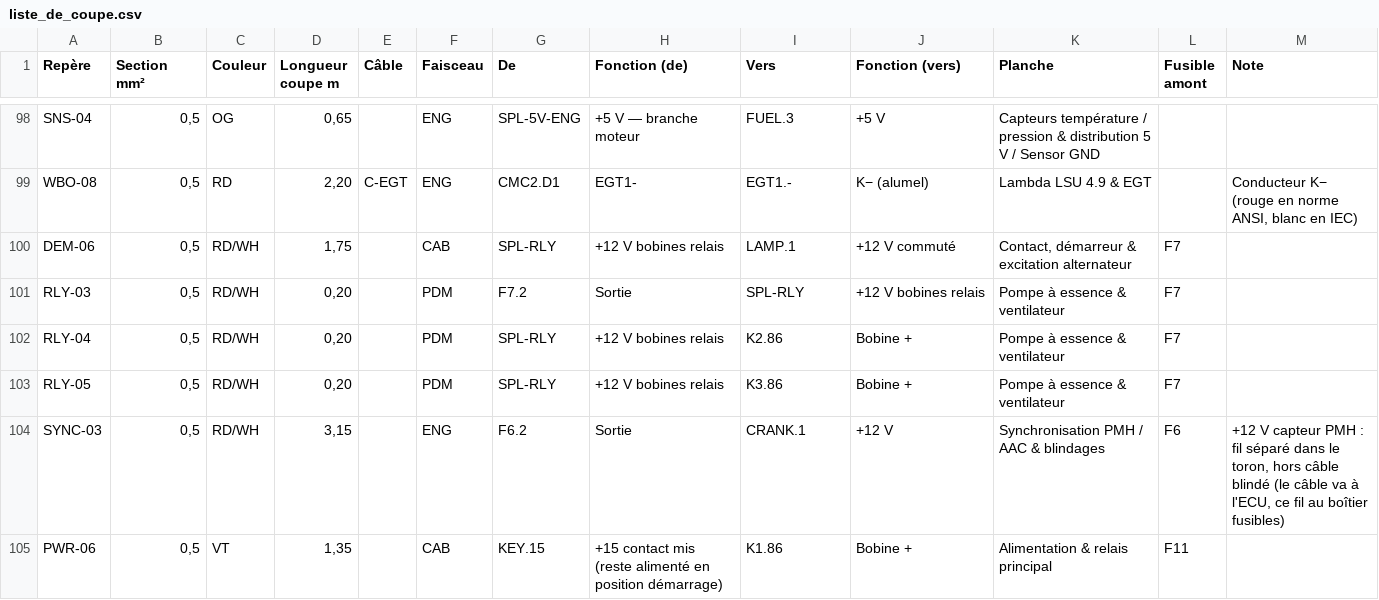
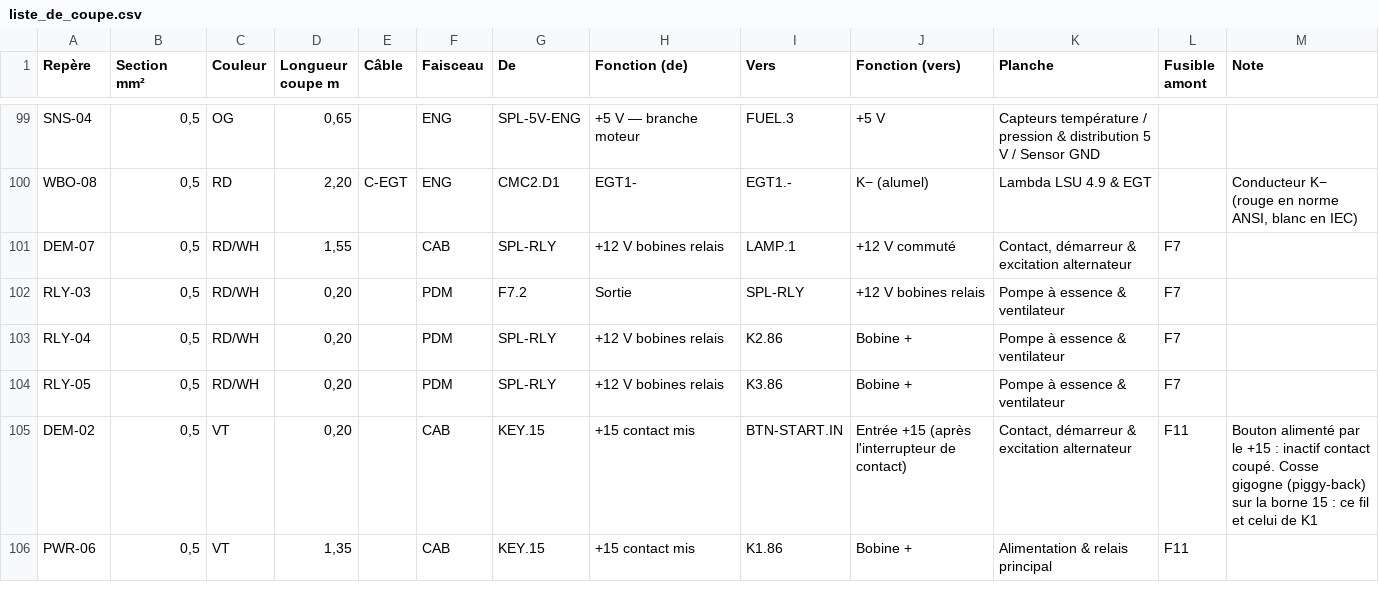
Before and after one commit to Dams-66/M50-faisceaux-, a CSV file: docs/liste_de_coupe.csv, drawn as a sheet; only a part is shown, gaps mark what is left out; the diff covers the shown part only.

```diff
--- a/docs/liste_de_coupe.csv
+++ b/docs/liste_de_coupe.csv
@@ -99,3 +100,3 @@ SNS-04;0,5;OG;0,65;;ENG;SPL-5V-ENG;+5 V — branche moteur;FUEL.3;+5 V;Capteurs
 WBO-08;0,5;RD;2,20;C-EGT;ENG;CMC2.D1;EGT1-;EGT1.-;K− (alumel);Lambda LSU 4.9 & EGT;;Conducteur K− (rouge en norme ANSI, blanc en IEC)
-DEM-06;0,5;RD/WH;1,75;;CAB;SPL-RLY;+12 V bobines relais;LAMP.1;+12 V commuté;Contact, démarreur & excitation alternateur;F7;
+DEM-07;0,5;RD/WH;1,55;;CAB;SPL-RLY;+12 V bobines relais;LAMP.1;+12 V commuté;Contact, démarreur & excitation alternateur;F7;
 RLY-03;0,5;RD/WH;0,20;;PDM;F7.2;Sortie;SPL-RLY;+12 V bobines relais;Pompe à essence & ventilateur;F7;
@@ -103,3 +104,3 @@ RLY-04;0,5;RD/WH;0,20;;PDM;SPL-RLY;+12 V bobines relais;K2.86;Bobine +;Pompe à
 RLY-05;0,5;RD/WH;0,20;;PDM;SPL-RLY;+12 V bobines relais;K3.86;Bobine +;Pompe à essence & ventilateur;F7;
-SYNC-03;0,5;RD/WH;3,15;;ENG;F6.2;Sortie;CRANK.1;+12 V;Synchronisation PMH / AAC & blindages;F6;+12 V capteur PMH : fil séparé dans le toron, hors câble blindé (le câble va à l'ECU, ce fil au boîtier fusibles)
-PWR-06;0,5;VT;1,35;;CAB;KEY.15;+15 contact mis (reste alimenté en position démarrage);K1.86;Bobine +;Alimentation & relais principal;F11;
+DEM-02;0,5;VT;0,20;;CAB;KEY.15;+15 contact mis;BTN-START.IN;Entrée +15 (après l'interrupteur de contact);Contact, démarreur & excitation alternateur;F11;Bouton alimenté par le +15 : inactif contact coupé. Cosse gigogne (piggy-back) sur la borne 15 : ce fil et celui de K1
+PWR-06;0,5;VT;1,35;;CAB;KEY.15;+15 contact mis;K1.86;Bobine +;Alimentation & relais principal;F11;
```
Also changed, not shown: 12 added rows, 1 removed row and 19 edited cells elsewhere in this file, docs/brochage_ecu.csv, 8 other files.
